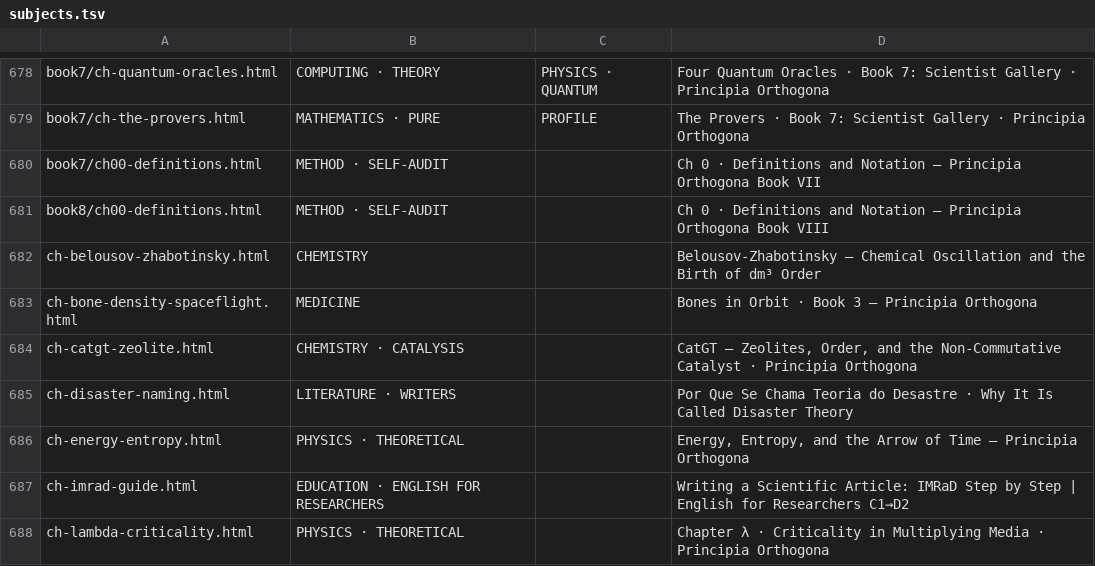
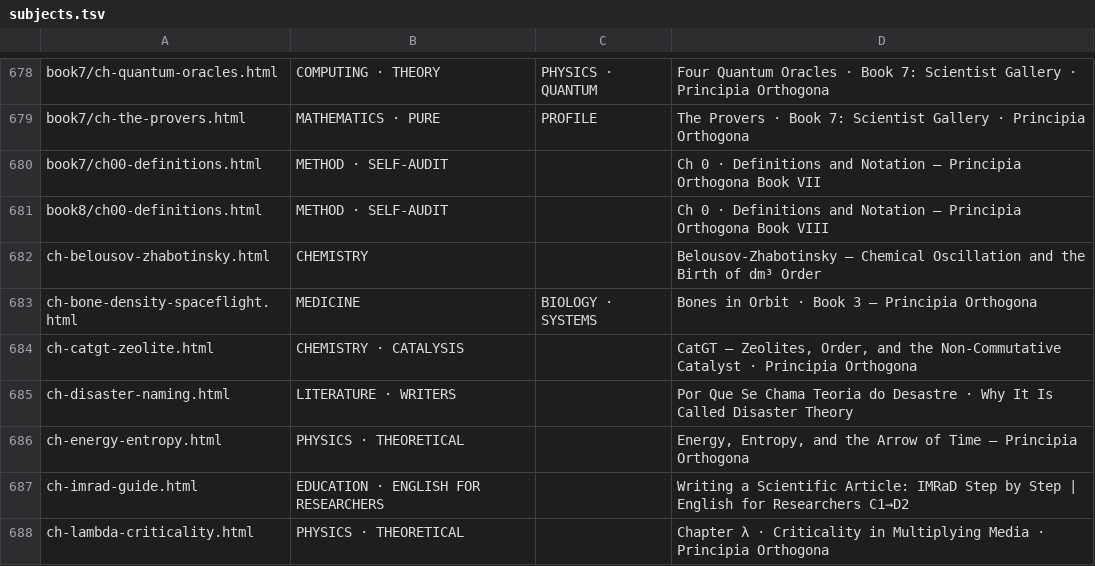
Before and after one commit to TOTOGT/geometry, a TSV file: docs/subjects.tsv, drawn as a sheet; only a part is shown, gaps mark what is left out.

Commit message:
Bones in Orbit: file under BIOLOGY · SYSTEMS as secondary subject
Authored-By: Pablo Grossi pg083183@gmail.com

```diff
--- a/docs/subjects.tsv
+++ b/docs/subjects.tsv
@@ -682,3 +682,3 @@ book8/ch00-definitions.html	METHOD · SELF-AUDIT		Ch 0 · Definitions and Notati
 ch-belousov-zhabotinsky.html	CHEMISTRY		Belousov-Zhabotinsky — Chemical Oscillation and the Birth of dm³ Order
-ch-bone-density-spaceflight.html	MEDICINE		Bones in Orbit · Book 3 — Principia Orthogona
+ch-bone-density-spaceflight.html	MEDICINE	BIOLOGY · SYSTEMS	Bones in Orbit · Book 3 — Principia Orthogona
 ch-catgt-zeolite.html	CHEMISTRY · CATALYSIS		CatGT — Zeolites, Order, and the Non-Commutative Catalyst · Principia Orthogona
```
Also changed, not shown: 1 other file.
